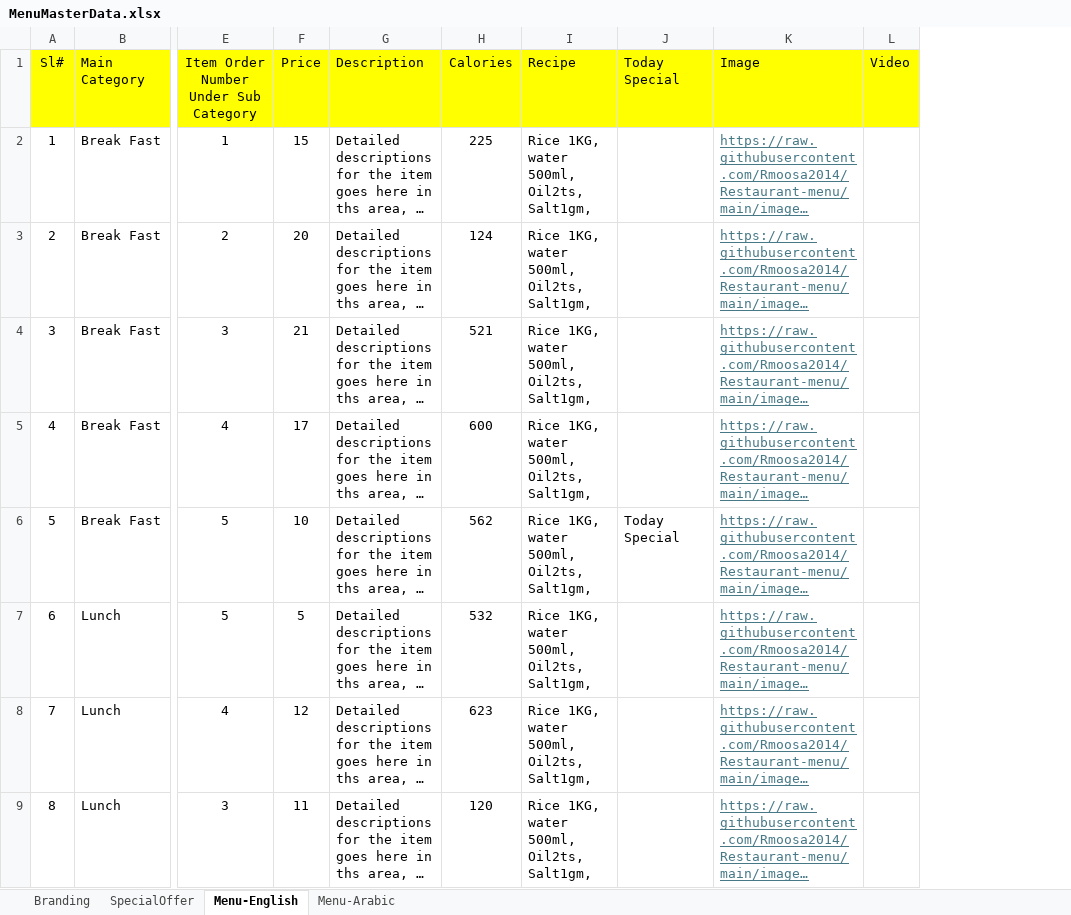
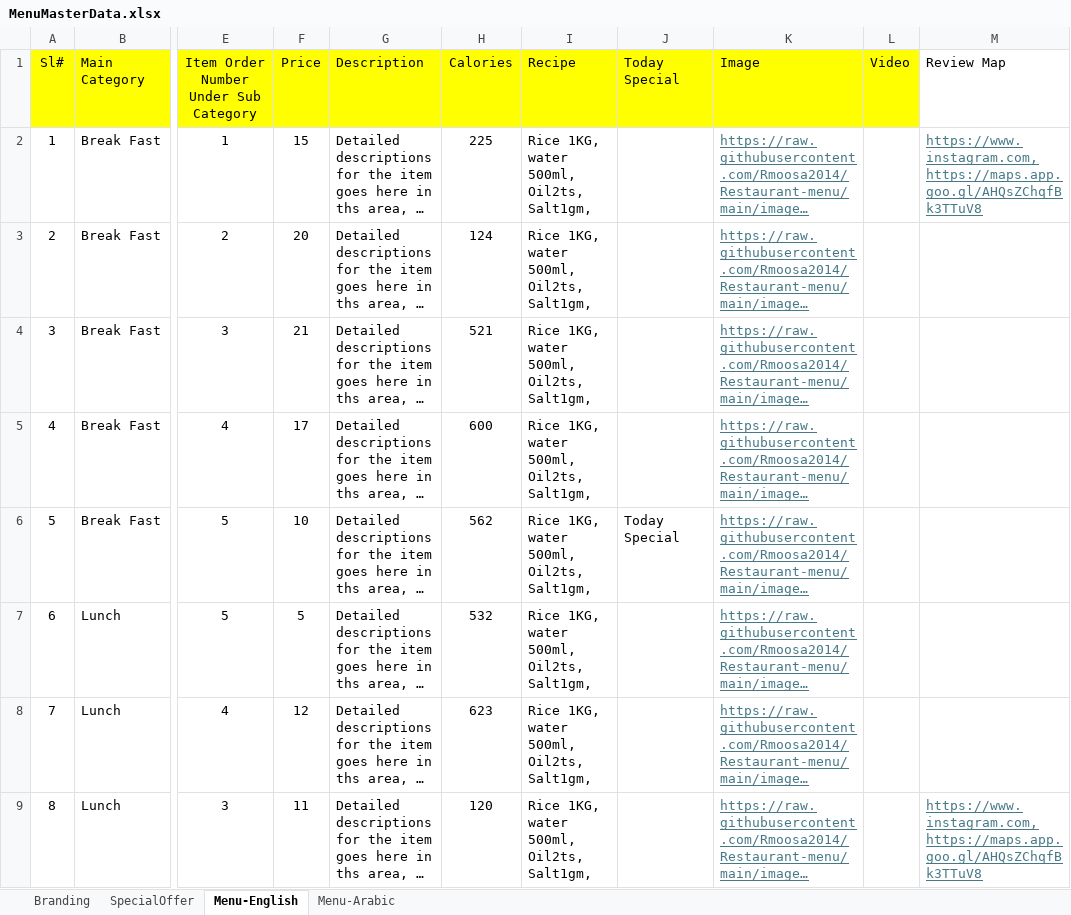
Before and after one commit to Rmoosa2014/Restaurant-menu, an Excel workbook: MenuMasterData.xlsx, sheet Menu-English, drawn as a sheet; only a part is shown, gaps mark what is left out; long unchanged cells end in …; values as stored, in another font and other column widths than the file's, no borders; the diff names each change by its address in the sheet, - before the commit and + after, or states it on an @@ line.

Commit message:
Add files via upload

```diff
--- a/MenuMasterData.xlsx (sheet Menu-English)
+++ b/MenuMasterData.xlsx (sheet Menu-English)
+column M (Review Map), rows 2-9: https://www.instagram.com,https://maps.app.goo.gl/AHQsZChqfBk3TTuV8 |  |  |  |  |  |  | https://www.instagram.com,https://maps.app.goo.gl/AHQsZChqfBk3TTuV8
```
Also changed, not shown: sheet Branding, sheet Menu-Arabic.
